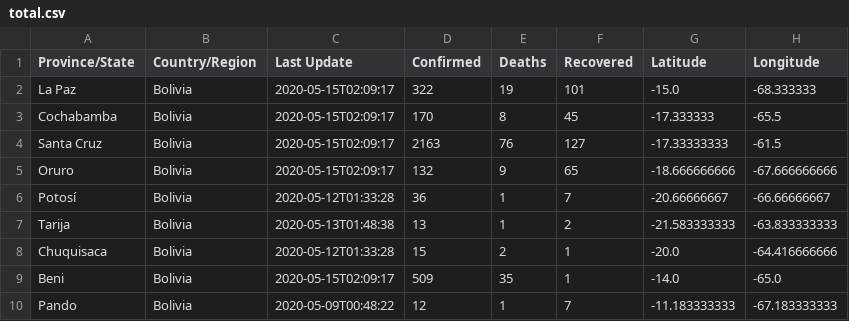
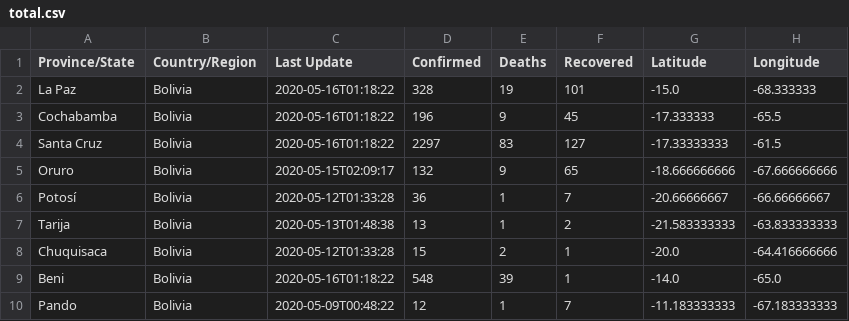
Before and after one commit to mauforonda/covid19-bolivia, a CSV file: total.csv, drawn as a sheet.

```diff
--- a/total.csv
+++ b/total.csv
@@ -1,5 +1,5 @@
 Province/State,Country/Region,Last Update,Confirmed,Deaths,Recovered,Latitude,Longitude
-La Paz,Bolivia,2020-05-15T02:09:17,322,19,101,-15.0,-68.333333
-Cochabamba,Bolivia,2020-05-15T02:09:17,170,8,45,-17.333333,-65.5
-Santa Cruz,Bolivia,2020-05-15T02:09:17,2163,76,127,-17.33333333,-61.5
+La Paz,Bolivia,2020-05-16T01:18:22,328,19,101,-15.0,-68.333333
+Cochabamba,Bolivia,2020-05-16T01:18:22,196,9,45,-17.333333,-65.5
+Santa Cruz,Bolivia,2020-05-16T01:18:22,2297,83,127,-17.33333333,-61.5
 Oruro,Bolivia,2020-05-15T02:09:17,132,9,65,-18.666666666,-67.666666666
@@ -8,3 +8,3 @@ Tarija,Bolivia,2020-05-13T01:48:38,13,1,2,-21.583333333,-63.833333333
 Chuquisaca,Bolivia,2020-05-12T01:33:28,15,2,1,-20.0,-64.416666666
-Beni,Bolivia,2020-05-15T02:09:17,509,35,1,-14.0,-65.0
+Beni,Bolivia,2020-05-16T01:18:22,548,39,1,-14.0,-65.0
 Pando,Bolivia,2020-05-09T00:48:22,12,1,7,-11.183333333,-67.183333333
```
Also changed, not shown: confirmados.csv, decesos.csv, 1 other file.
